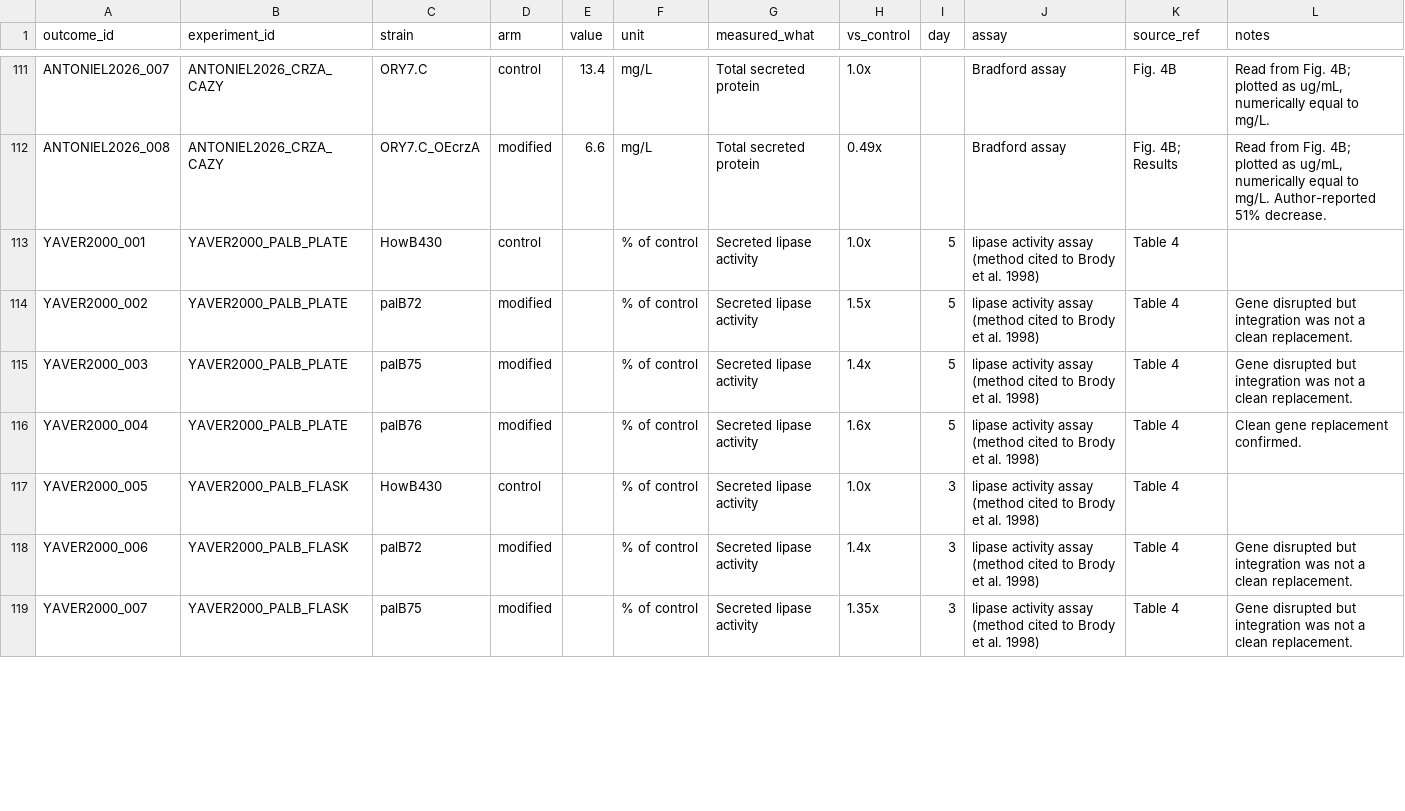
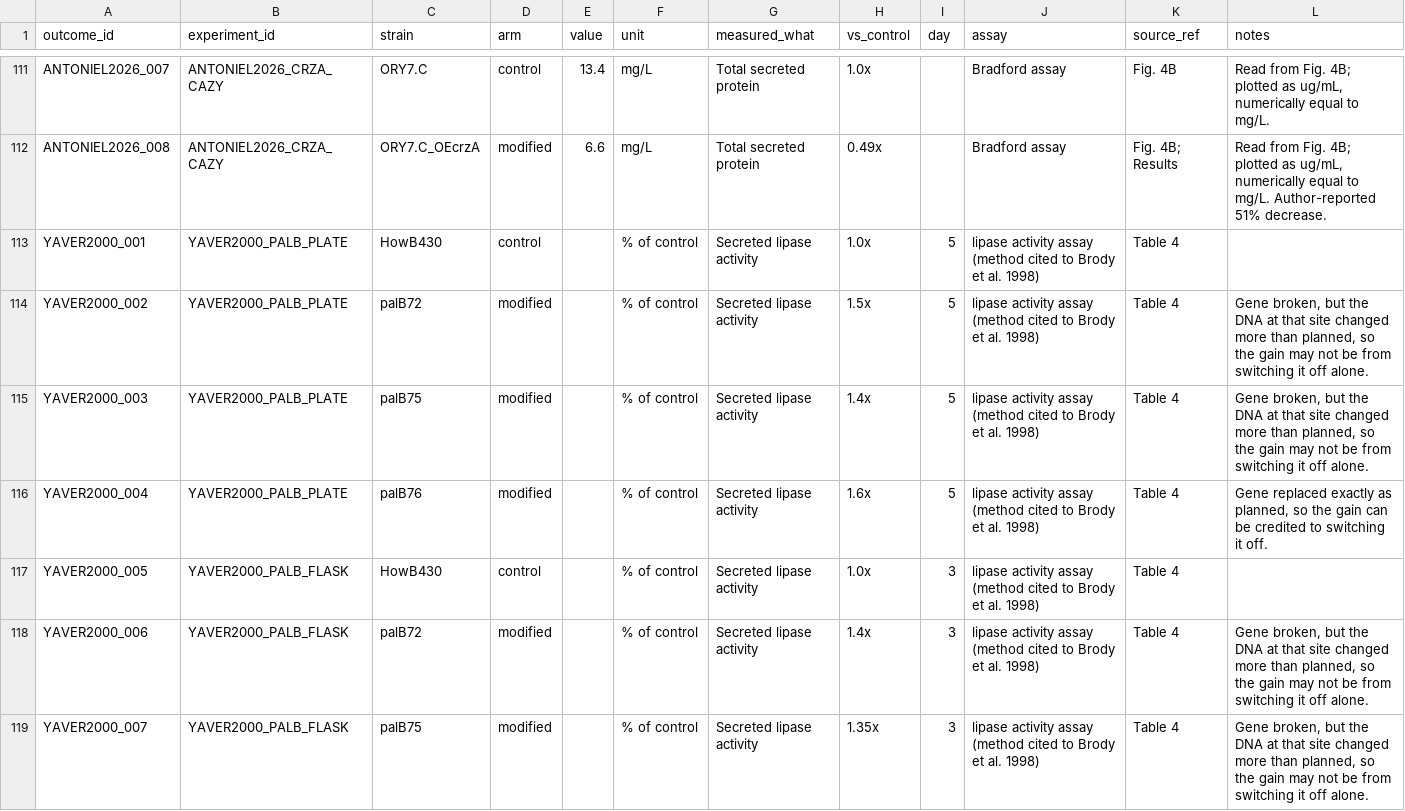
Before and after one commit to thedstrat/aoryzae-secretion-benchmark, a CSV file: data/outcomes.csv, drawn as a sheet; only a part is shown, gaps mark what is left out; the diff covers the shown part only.

```diff
--- a/data/outcomes.csv
+++ b/data/outcomes.csv
@@ -113,7 +113,7 @@ ANTONIEL2026_008,ANTONIEL2026_CRZA_CAZY,ORY7.C_OEcrzA,modified,6.6,mg/L,Total se
 YAVER2000_001,YAVER2000_PALB_PLATE,HowB430,control,,% of control,Secreted lipase activity,1.0x,5,lipase activity assay (method cited to Brody et al. 1998),Table 4,
-YAVER2000_002,YAVER2000_PALB_PLATE,palB72,modified,,% of control,Secreted lipase activity,1.5x,5,lipase activity assay (method cited to Brody et al. 1998),Table 4,Gene disrupted but integration was not a clean replacement.
-YAVER2000_003,YAVER2000_PALB_PLATE,palB75,modified,,% of control,Secreted lipase activity,1.4x,5,lipase activity assay (method cited to Brody et al. 1998),Table 4,Gene disrupted but integration was not a clean replacement.
-YAVER2000_004,YAVER2000_PALB_PLATE,palB76,modified,,% of control,Secreted lipase activity,1.6x,5,lipase activity assay (method cited to Brody et al. 1998),Table 4,Clean gene replacement confirmed.
+YAVER2000_002,YAVER2000_PALB_PLATE,palB72,modified,,% of control,Secreted lipase activity,1.5x,5,lipase activity assay (method cited to Brody et al. 1998),Table 4,"Gene broken, but the DNA at that site changed more than planned, so the gain may not be from switching it off alone."
+YAVER2000_003,YAVER2000_PALB_PLATE,palB75,modified,,% of control,Secreted lipase activity,1.4x,5,lipase activity assay (method cited to Brody et al. 1998),Table 4,"Gene broken, but the DNA at that site changed more than planned, so the gain may not be from switching it off alone."
+YAVER2000_004,YAVER2000_PALB_PLATE,palB76,modified,,% of control,Secreted lipase activity,1.6x,5,lipase activity assay (method cited to Brody et al. 1998),Table 4,"Gene replaced exactly as planned, so the gain can be credited to switching it off."
 YAVER2000_005,YAVER2000_PALB_FLASK,HowB430,control,,% of control,Secreted lipase activity,1.0x,3,lipase activity assay (method cited to Brody et al. 1998),Table 4,
-YAVER2000_006,YAVER2000_PALB_FLASK,palB72,modified,,% of control,Secreted lipase activity,1.4x,3,lipase activity assay (method cited to Brody et al. 1998),Table 4,Gene disrupted but integration was not a clean replacement.
-YAVER2000_007,YAVER2000_PALB_FLASK,palB75,modified,,% of control,Secreted lipase activity,1.35x,3,lipase activity assay (method cited to Brody et al. 1998),Table 4,Gene disrupted but integration was not a clean replacement.
+YAVER2000_006,YAVER2000_PALB_FLASK,palB72,modified,,% of control,Secreted lipase activity,1.4x,3,lipase activity assay (method cited to Brody et al. 1998),Table 4,"Gene broken, but the DNA at that site changed more than planned, so the gain may not be from switching it off alone."
+YAVER2000_007,YAVER2000_PALB_FLASK,palB75,modified,,% of control,Secreted lipase activity,1.35x,3,lipase activity assay (method cited to Brody et al. 1998),Table 4,"Gene broken, but the DNA at that site changed more than planned, so the gain may not be from switching it off alone."
```
Also changed, not shown: 4 edited cells elsewhere in this file.
